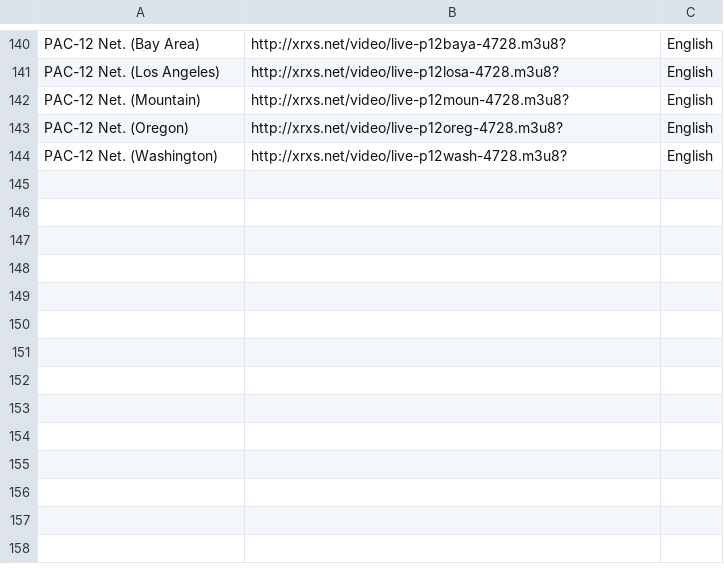
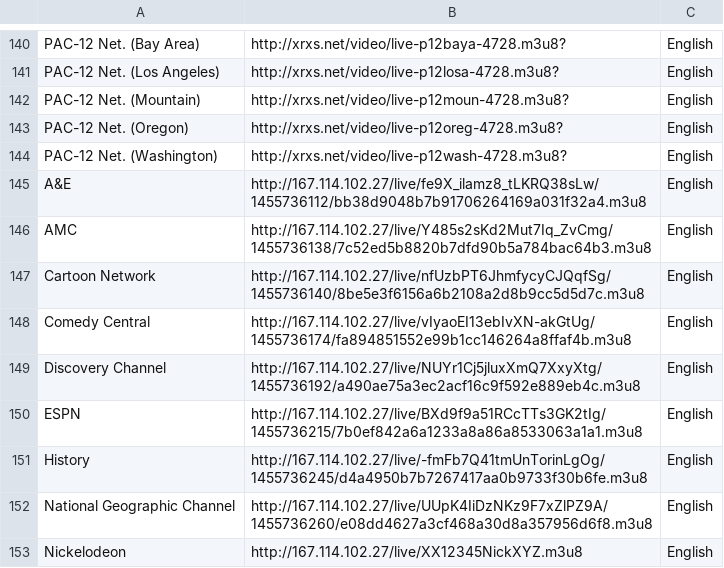
Before and after one commit to AMKODE123/1, a CSV file: channels.csv, drawn as a sheet; only a part is shown, gaps mark what is left out.

Commit message:
Update channels.csv

```diff
--- a/channels.csv
+++ b/channels.csv
@@ -144 +144,10 @@
 "PAC-12 Net. (Washington)", "http://xrxs.net/video/live-p12wash-4728.m3u8?", "English"
+"A&E", "http://167.114.102.27/live/fe9X_ilamz8_tLKRQ38sLw/1455736112/bb38d9048b7b91706264169a031f32a4.m3u8", "English"
+"AMC", "http://167.114.102.27/live/Y485s2sKd2Mut7Iq_ZvCmg/1455736138/7c52ed5b8820b7dfd90b5a784bac64b3.m3u8", "English"
+"Cartoon Network", "http://167.114.102.27/live/nfUzbPT6JhmfycyCJQqfSg/1455736140/8be5e3f6156a6b2108a2d8b9cc5d5d7c.m3u8", "English"
+"Comedy Central", "http://167.114.102.27/live/vIyaoEI13ebIvXN-akGtUg/1455736174/fa894851552e99b1cc146264a8ffaf4b.m3u8", "English"
+"Discovery Channel", "http://167.114.102.27/live/NUYr1Cj5jluxXmQ7XxyXtg/1455736192/a490ae75a3ec2acf16c9f592e889eb4c.m3u8", "English"
+"ESPN", "http://167.114.102.27/live/BXd9f9a51RCcTTs3GK2tIg/1455736215/7b0ef842a6a1233a8a86a8533063a1a1.m3u8", "English"
+"History", "http://167.114.102.27/live/-fmFb7Q41tmUnTorinLgOg/1455736245/d4a4950b7b7267417aa0b9733f30b6fe.m3u8", "English"
+"National Geographic Channel", "http://167.114.102.27/live/UUpK4IiDzNKz9F7xZlPZ9A/1455736260/e08dd4627a3cf468a30d8a357956d6f8.m3u8", "English"
+"Nickelodeon", "http://167.114.102.27/live/XX12345NickXYZ.m3u8", "English"
```
